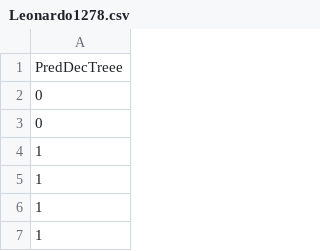
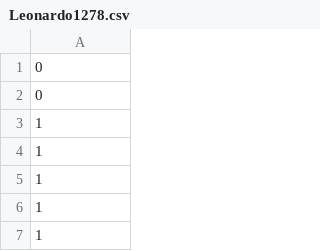
Before and after one commit to Leonardo1278/ML_PI02, a CSV file: Leonardo1278.csv, drawn as a sheet; only a part is shown; the shorter side is filled out with more unchanged rows.

```diff
--- a/Leonardo1278.csv
+++ b/Leonardo1278.csv
@@ -1,2 +1 @@
-PredDecTreee
 0
```
Also changed, not shown: 1 other file.
